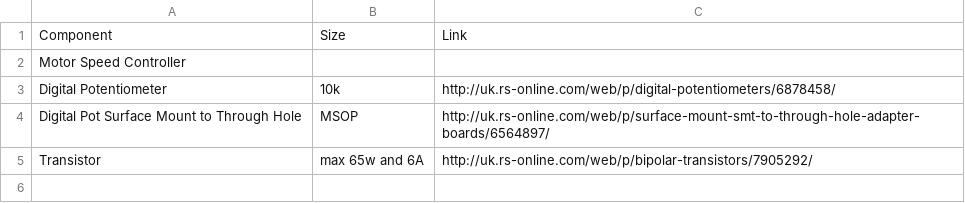
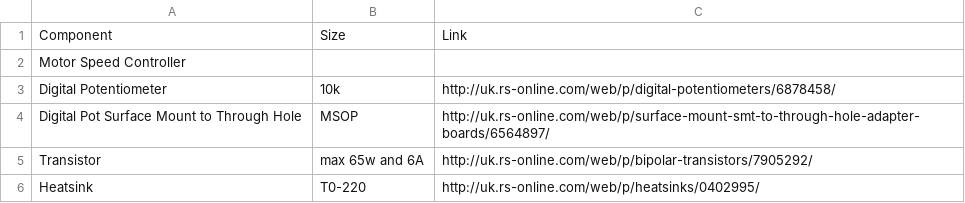
Before and after one commit to cbosoft/pi_rheo_proj, a CSV file: components_needed.csv, drawn as a sheet; the diff names each change by its address in the sheet, - before the commit and + after, or states it on an @@ line.

Commit message:
Update components_needed.csv

```diff
--- a/components_needed.csv
+++ b/components_needed.csv
+row 6: Heatsink | T0-220 | http://uk.rs-online.com/web/p/heatsinks/0402995/
```
